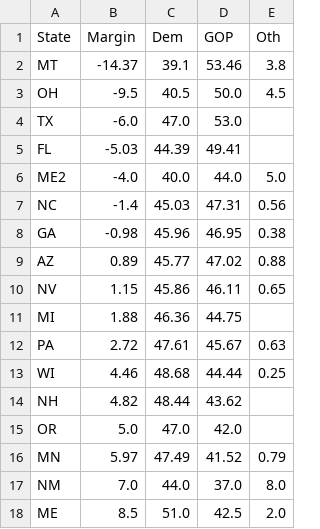
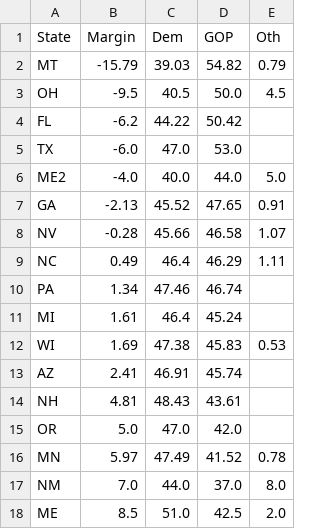
Before and after one commit to djrubio2/polls, a CSV file: state_averages.csv, drawn as a sheet; only a part is shown; the diff covers the shown part only.

```diff
--- a/state_averages.csv
+++ b/state_averages.csv
@@ -1,17 +1,17 @@
 State,Margin,Dem,GOP,Oth
-MT,-14.37,39.1,53.46,3.8
+MT,-15.79,39.03,54.82,0.79
 OH,-9.5,40.5,50.0,4.5
+FL,-6.2,44.22,50.42,
 TX,-6.0,47.0,53.0,
-FL,-5.03,44.39,49.41,
 ME2,-4.0,40.0,44.0,5.0
-NC,-1.4,45.03,47.31,0.56
-GA,-0.98,45.96,46.95,0.38
-AZ,0.89,45.77,47.02,0.88
-NV,1.15,45.86,46.11,0.65
-MI,1.88,46.36,44.75,
-PA,2.72,47.61,45.67,0.63
-WI,4.46,48.68,44.44,0.25
-NH,4.82,48.44,43.62,
+GA,-2.13,45.52,47.65,0.91
+NV,-0.28,45.66,46.58,1.07
+NC,0.49,46.4,46.29,1.11
+PA,1.34,47.46,46.74,
+MI,1.61,46.4,45.24,
+WI,1.69,47.38,45.83,0.53
+AZ,2.41,46.91,45.74,
+NH,4.81,48.43,43.61,
 OR,5.0,47.0,42.0,
-MN,5.97,47.49,41.52,0.79
+MN,5.97,47.49,41.52,0.78
 NM,7.0,44.0,37.0,8.0
```
Also changed, not shown: 2 edited cells elsewhere in this file, 3 other files.
